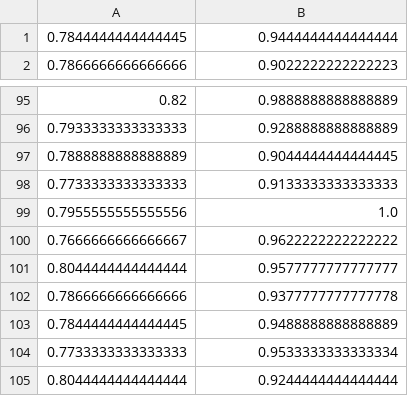
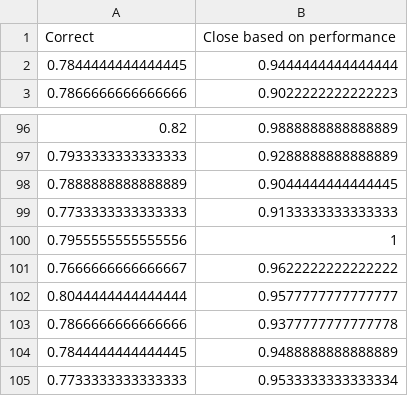
Before and after one commit to jphulse/Causal_Stability_Experimentation, a CSV file: results/RQ2.csv, drawn as a sheet; only a part is shown, gaps mark what is left out; the shorter side is filled out with more unchanged rows.

Commit message:
Adding results analysis

```diff
--- a/results/RQ2.csv
+++ b/results/RQ2.csv
@@ -1 +1,2 @@
+Correct,Close based on performance
 0.7844444444444445,0.9444444444444444
@@ -98,3 +99,3 @@
 0.7733333333333333,0.9133333333333333
-0.7955555555555556,1.0
+0.7955555555555556,1
 0.7666666666666667,0.9622222222222222
```
Also changed, not shown: results/RQ4.csv, 8 other files.
